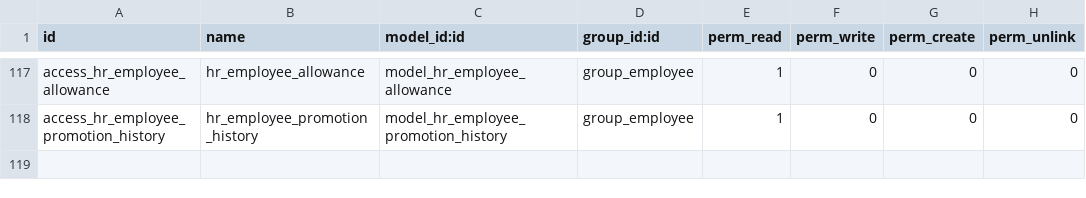
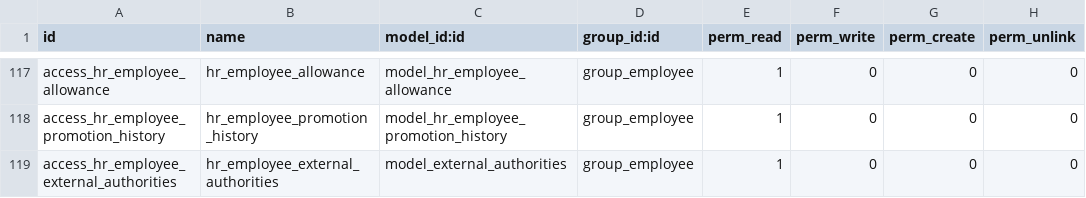
Before and after one commit to rouag/orvea, a CSV file: smart_hr/security/ir.model.access.csv, drawn as a sheet; only a part is shown, gaps mark what is left out; the diff names each change by its address in the sheet, - before the commit and + after, or states it on an @@ line.

```diff
--- a/smart_hr/security/ir.model.access.csv
+++ b/smart_hr/security/ir.model.access.csv
+row 119: access_hr_employee_external_authorities | hr_employee_external_authorities | model_external_authorities | group_employee | 1 | 0 | 0 | 0
```
Also changed, not shown: 5 other files.
